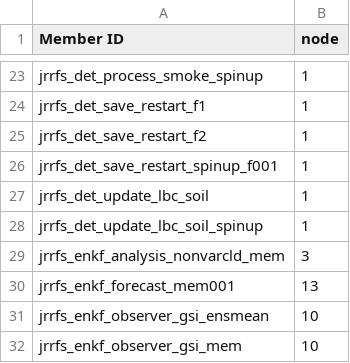
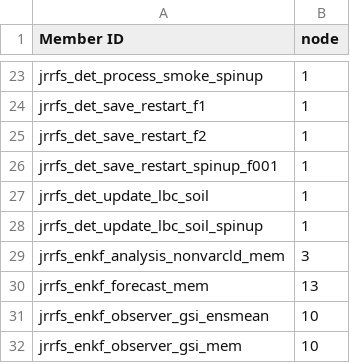
Before and after one commit to ShunLiu-NOAA/rrfs_debug_tool, a CSV file: plt_ecflow/submission_node.csv, drawn as a sheet; only a part is shown, gaps mark what is left out; the diff names each change by its address in the sheet, - before the commit and + after, or states it on an @@ line.

Commit message:
submission_node.csv

```diff
--- a/plt_ecflow/submission_node.csv
+++ b/plt_ecflow/submission_node.csv
-A30 (Member ID): jrrfs_enkf_forecast_mem001
+A30 (Member ID): jrrfs_enkf_forecast_mem
```
